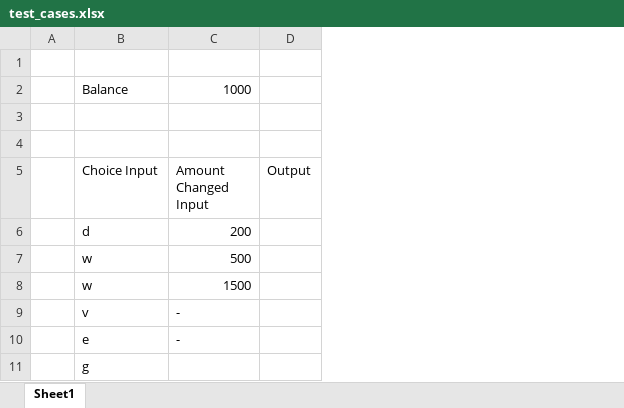
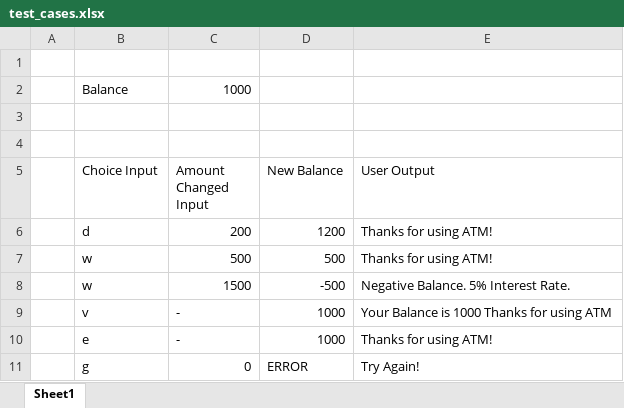
Before and after one commit to yzjedu/cs151-lab5-hazel_lucas_lab05, an Excel workbook: test_cases.xlsx, sheet Sheet1, drawn as a sheet; values as stored, in another font and other column widths than the file's, no cell formats; removed rows and columns are numbered as before the commit, all else as after; the diff names each change by its address in the sheet, - before the commit and + after, or states it on an @@ line.

Commit message:
testcases

```diff
--- a/test_cases.xlsx (sheet Sheet1)
+++ b/test_cases.xlsx (sheet Sheet1)
-column D (Output), empty
+column D (New Balance), rows 6-11: 1200 | 500 | -500 | 1000 | 1000 | ERROR
+column E (User Output), rows 6-11: Thanks for using ATM! | Thanks for using ATM! | Negative Balance. 5% Interest Rate. | Your Balance is 1000 Thanks for using ATM | Thanks for using ATM! | Try Again!
-C11 (Amount Changed Input): (empty)
+C11 (Amount Changed Input): 0
```
Also changed, not shown: cell formats.
